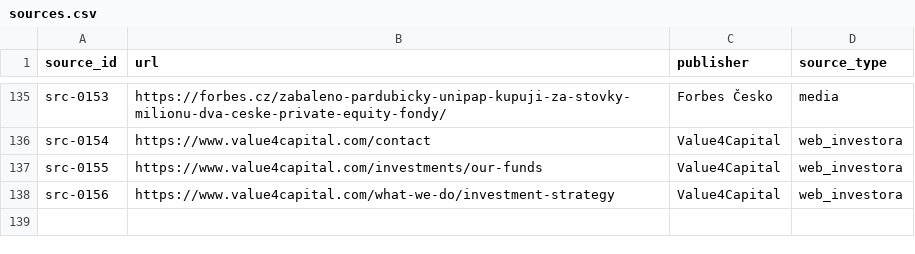
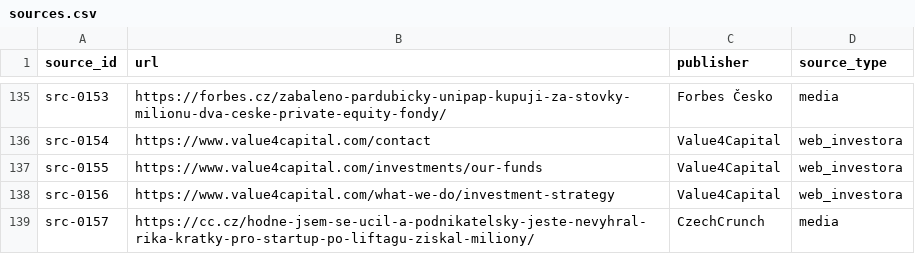
Before and after one commit to osho4753/investor-db, a CSV file: data/sources.csv, drawn as a sheet; only a part is shown, gaps mark what is left out; the diff names each change by its address in the sheet, - before the commit and + after, or states it on an @@ line.

```diff
--- a/data/sources.csv
+++ b/data/sources.csv
+row 139: src-0157 | https://cc.cz/hodne-jsem-se-ucil-a-podnikatelsky-jeste-nevyhral-rika-kratky-pro-startup-po-liftagu-ziskal-miliony/ | CzechCrunch | media
```
Also changed, not shown: data/facts.csv, data/investors.csv, 12 other files.
